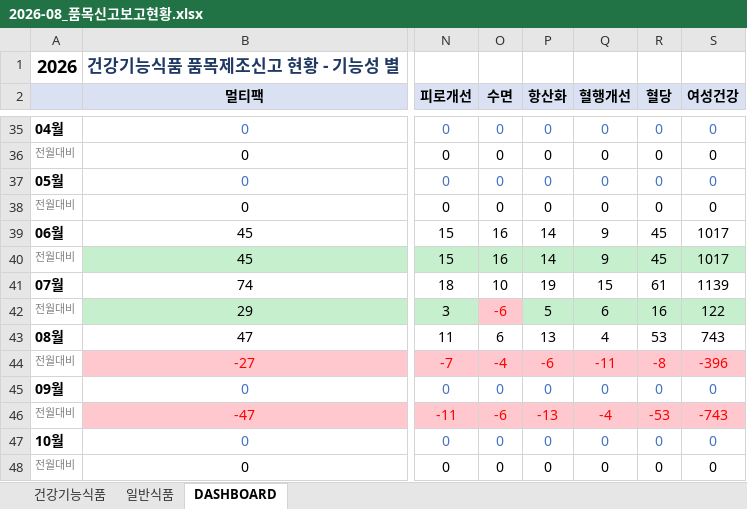
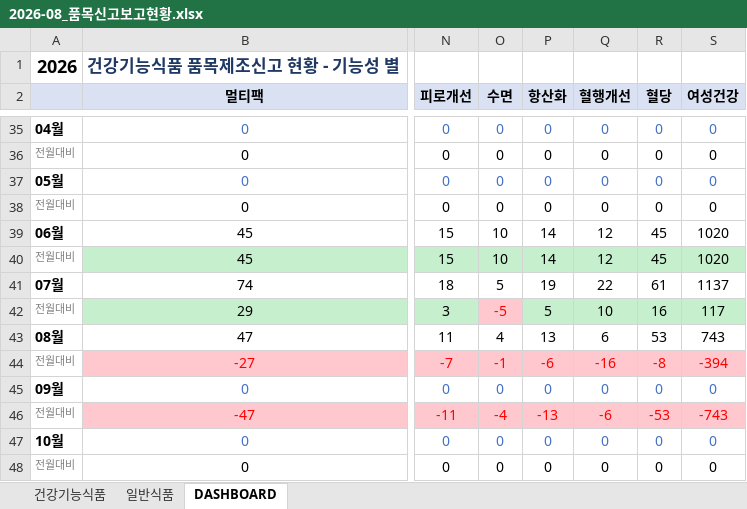
Before and after one commit to primexx98-sudo/food-product-status, an Excel workbook: output/2026-08_품목신고보고현황.xlsx, sheet DASHBOARD, drawn as a sheet; only a part is shown, gaps mark what is left out; values as stored, in another font and other column widths than the file's, no borders; the diff names each change by its address in the sheet, - before the commit and + after, or states it on an @@ line.

```diff
--- a/output/2026-08_품목신고보고현황.xlsx (sheet DASHBOARD)
+++ b/output/2026-08_품목신고보고현황.xlsx (sheet DASHBOARD)
-O39:O40 (수면): 16
+O39:O40 (수면): 10
-Q39:Q40 (혈행개선): 9
+Q39:Q40 (혈행개선): 12
-S39:S40 (여성건강): 1017
+S39:S40 (여성건강): 1020
-O41 (수면): 10
+O41 (수면): 5
-Q41 (혈행개선): 15
+Q41 (혈행개선): 22
-S41 (여성건강): 1139
+S41 (여성건강): 1137
-O42 (수면): -6
+O42 (수면): -5
-Q42 (혈행개선): 6
+Q42 (혈행개선): 10
-S42 (여성건강): 122
+S42 (여성건강): 117
-O43 (수면): 6
+O43 (수면): 4
-Q43 (혈행개선): 4
+Q43 (혈행개선): 6
-O44 (수면): -4
+O44 (수면): -1
-Q44 (혈행개선): -11
+Q44 (혈행개선): -16
-S44 (여성건강): -396
+S44 (여성건강): -394
-O46 (수면): -6
+O46 (수면): -4
-Q46 (혈행개선): -4
+Q46 (혈행개선): -6
```
Also changed, not shown: sheet 일반식품, output/2026-06_품목신고보고현황.xlsx, output/2026-07_품목신고보고현황.xlsx, 4 other files.
